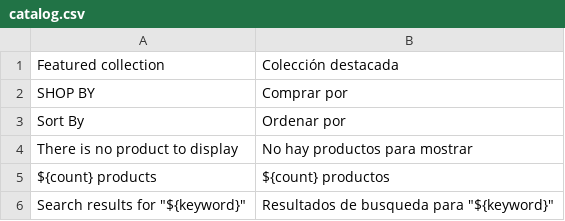
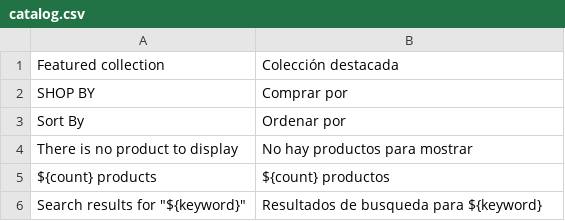
Before and after one commit to sebax2165/evershop-tienda, a CSV file: translations/es/catalog.csv, drawn as a sheet.

```diff
--- a/translations/es/catalog.csv
+++ b/translations/es/catalog.csv
@@ -5,2 +5,2 @@ There is no product to display, No hay productos para mostrar
 ${count} products, ${count} productos
-Search results for "${keyword}", Resultados de busqueda para "${keyword}"
+Search results for "${keyword}", Resultados de busqueda para ${keyword}
```
